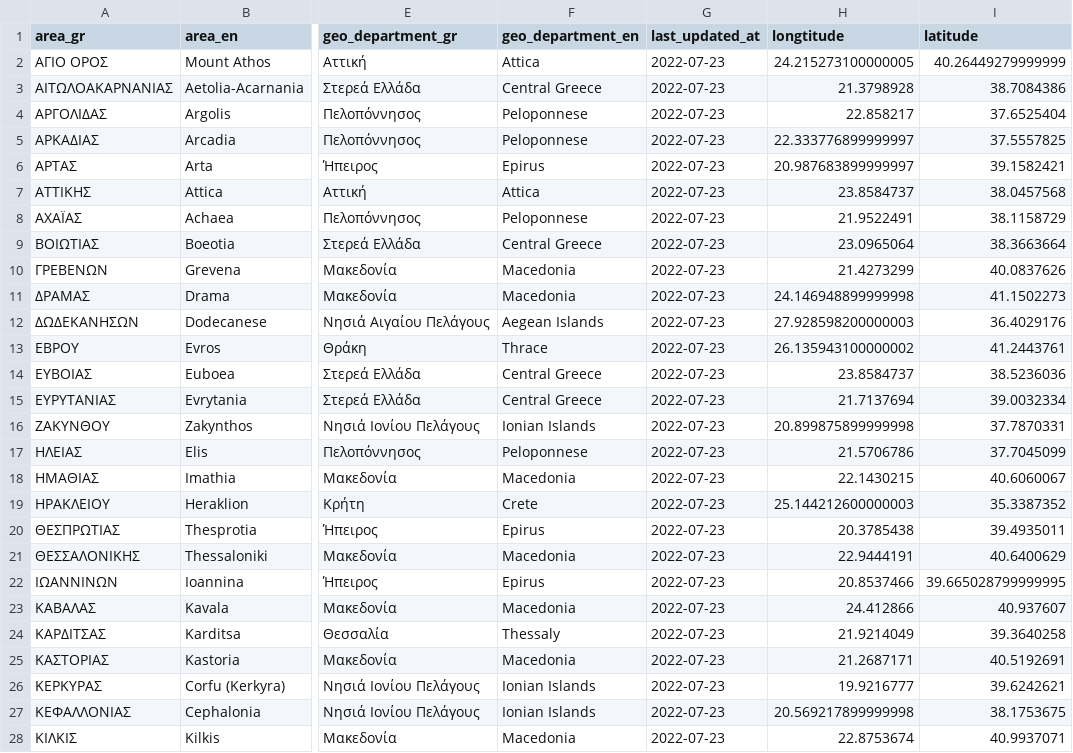
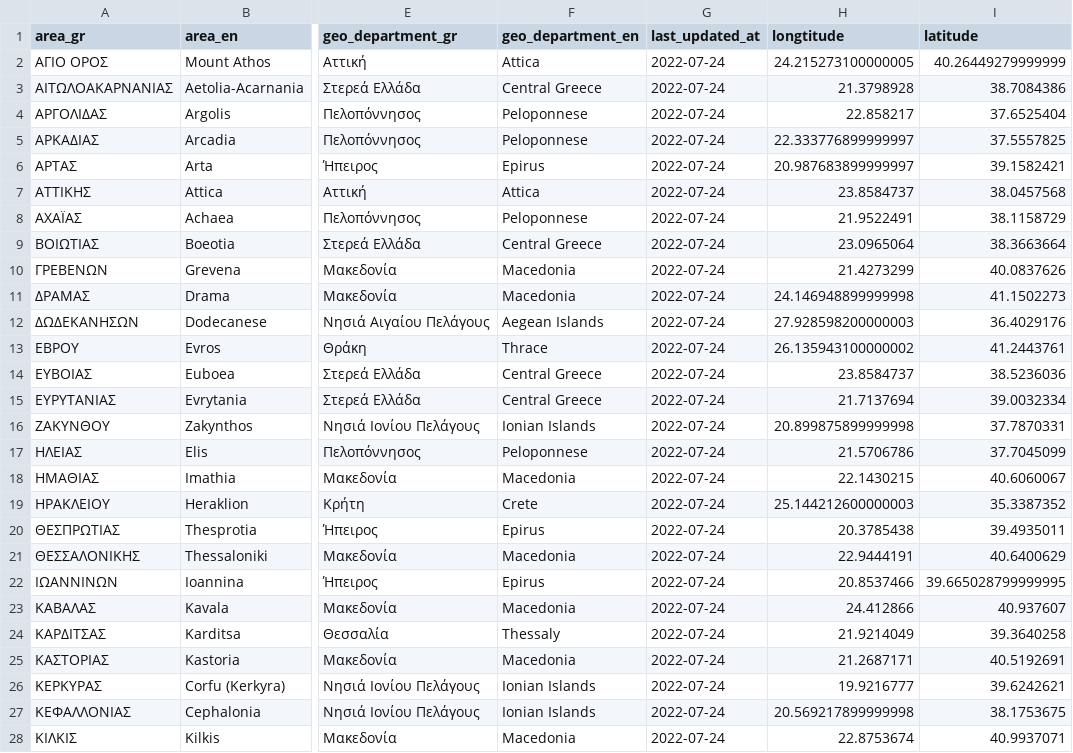
Before and after one commit to Covid-19-Response-Greece/covid19-greece-api, a CSV file: data/greece/regional/regions_cumulative.csv, drawn as a sheet; only a part is shown, gaps mark what is left out; the diff covers the shown part only; the diff names each change by its address in the sheet, - before the commit and + after, or states it on an @@ line.

```diff
--- a/data/greece/regional/regions_cumulative.csv
+++ b/data/greece/regional/regions_cumulative.csv
-G2:G28 (last_updated_at): 2022-07-23
+G2:G28 (last_updated_at): 2022-07-24
```
Also changed, not shown: 25 edited cells elsewhere in this file, data/greece/regional/regions_daily.csv, data/greece/regional/regions_history_cases.csv, 5 other files.
